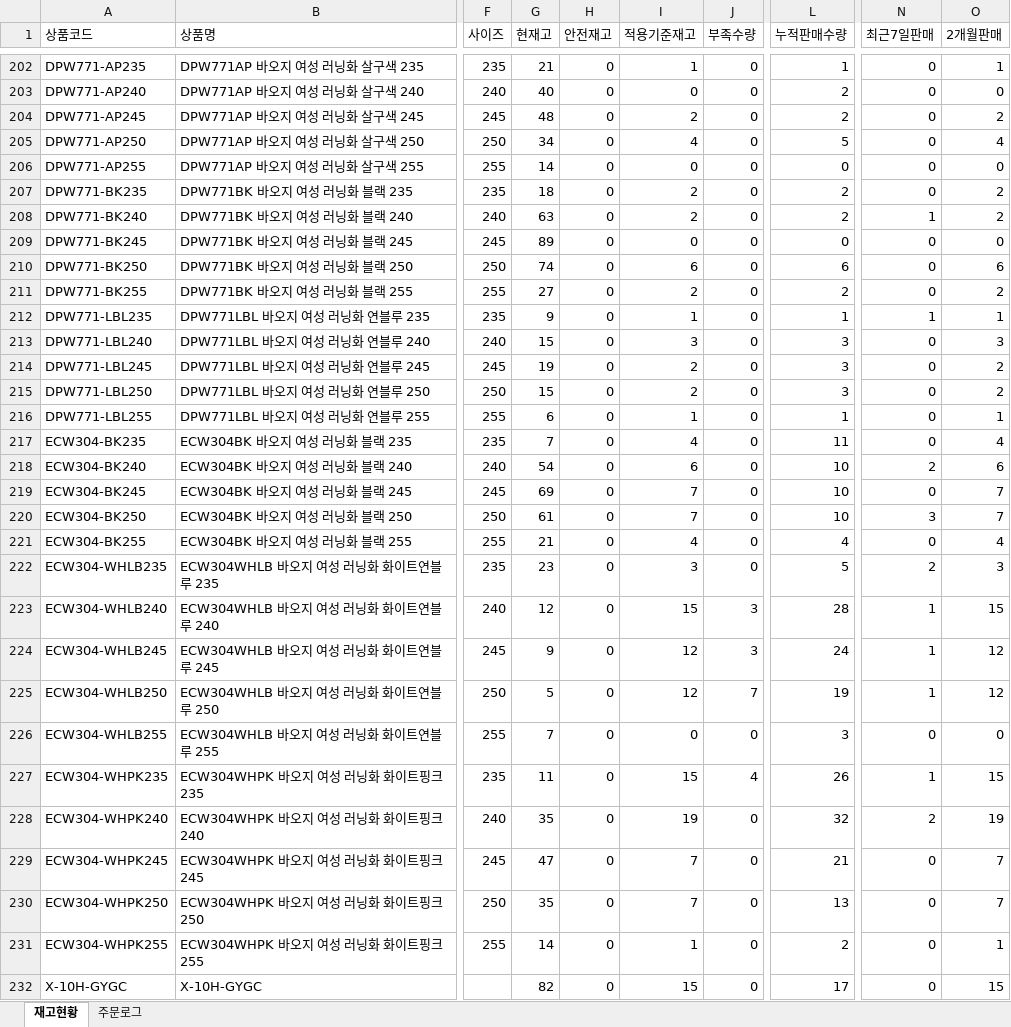
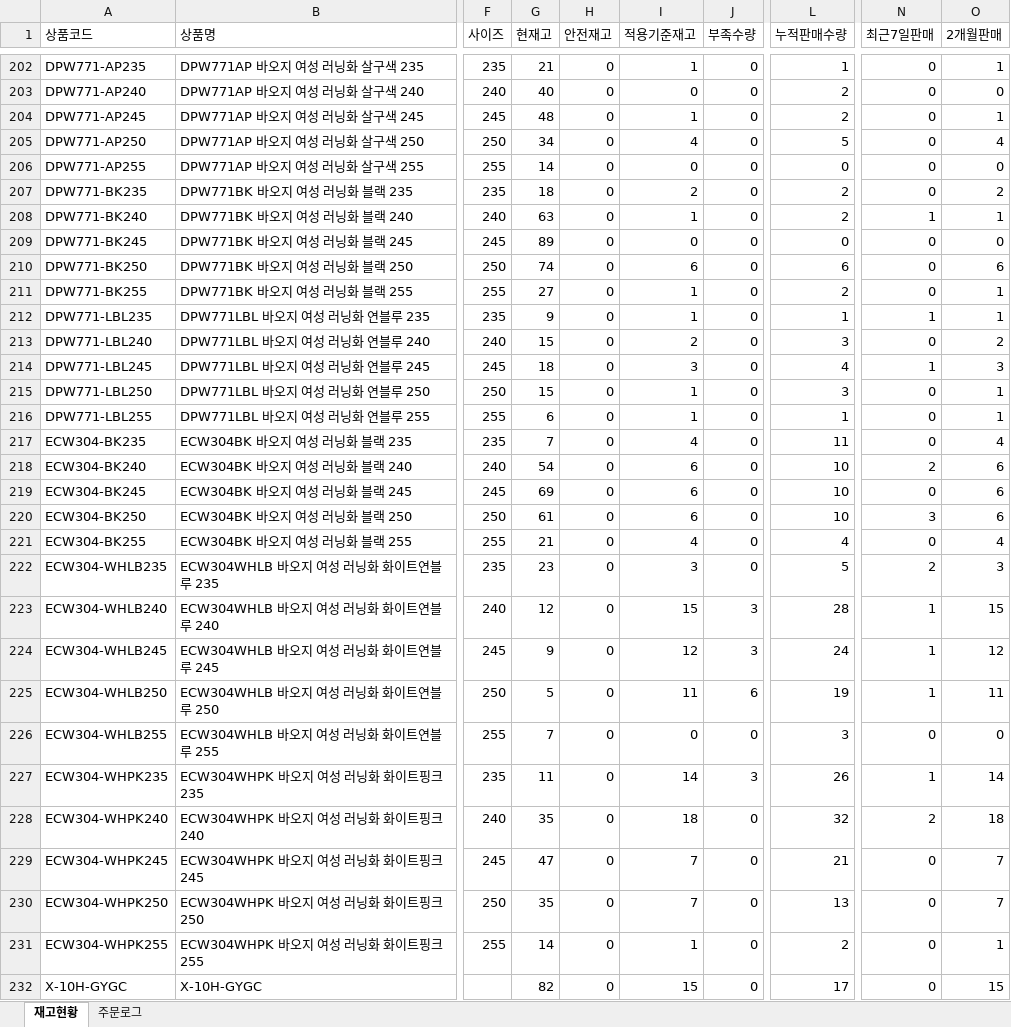
Before and after one commit to dkseotjd0112-max/Baoji-dashboard, an Excel workbook: data_admin.xlsx, sheet 재고현황, drawn as a sheet; only a part is shown, gaps mark what is left out; values as stored, in another font and other column widths than the file's, no borders; the diff covers the shown part only; the diff names each change by its address in the sheet, - before the commit and + after, or states it on an @@ line.

```diff
--- a/data_admin.xlsx (sheet 재고현황)
+++ b/data_admin.xlsx (sheet 재고현황)
-I204 (적용기준재고): 2
+I204 (적용기준재고): 1
-O204 (2개월판매): 2
+O204 (2개월판매): 1
-I208 (적용기준재고): 2
+I208 (적용기준재고): 1
-O208 (2개월판매): 2
+O208 (2개월판매): 1
-I211 (적용기준재고): 2
+I211 (적용기준재고): 1
-O211 (2개월판매): 2
+O211 (2개월판매): 1
-I213 (적용기준재고): 3
+I213 (적용기준재고): 2
-O213 (2개월판매): 3
+O213 (2개월판매): 2
-G214 (현재고): 19
+G214 (현재고): 18
-I214 (적용기준재고): 2
+I214 (적용기준재고): 3
-L214 (누적판매수량): 3
+L214 (누적판매수량): 4
-N214 (최근7일판매): 0
+N214 (최근7일판매): 1
-O214 (2개월판매): 2
+O214 (2개월판매): 3
-I215 (적용기준재고): 2
+I215 (적용기준재고): 1
-O215 (2개월판매): 2
+O215 (2개월판매): 1
-I219:I220 (적용기준재고): 7
+I219:I220 (적용기준재고): 6
-O219:O220 (2개월판매): 7
+O219:O220 (2개월판매): 6
-I225 (적용기준재고): 12
+I225 (적용기준재고): 11
-J225 (부족수량): 7
+J225 (부족수량): 6
-O225 (2개월판매): 12
+O225 (2개월판매): 11
-I227 (적용기준재고): 15
+I227 (적용기준재고): 14
-J227 (부족수량): 4
+J227 (부족수량): 3
-O227 (2개월판매): 15
+O227 (2개월판매): 14
-I228 (적용기준재고): 19
+I228 (적용기준재고): 18
-O228 (2개월판매): 19
+O228 (2개월판매): 18
```
Also changed, not shown: 196 edited cells elsewhere in this sheet, sheet 주문로그, data_general.xlsx.
